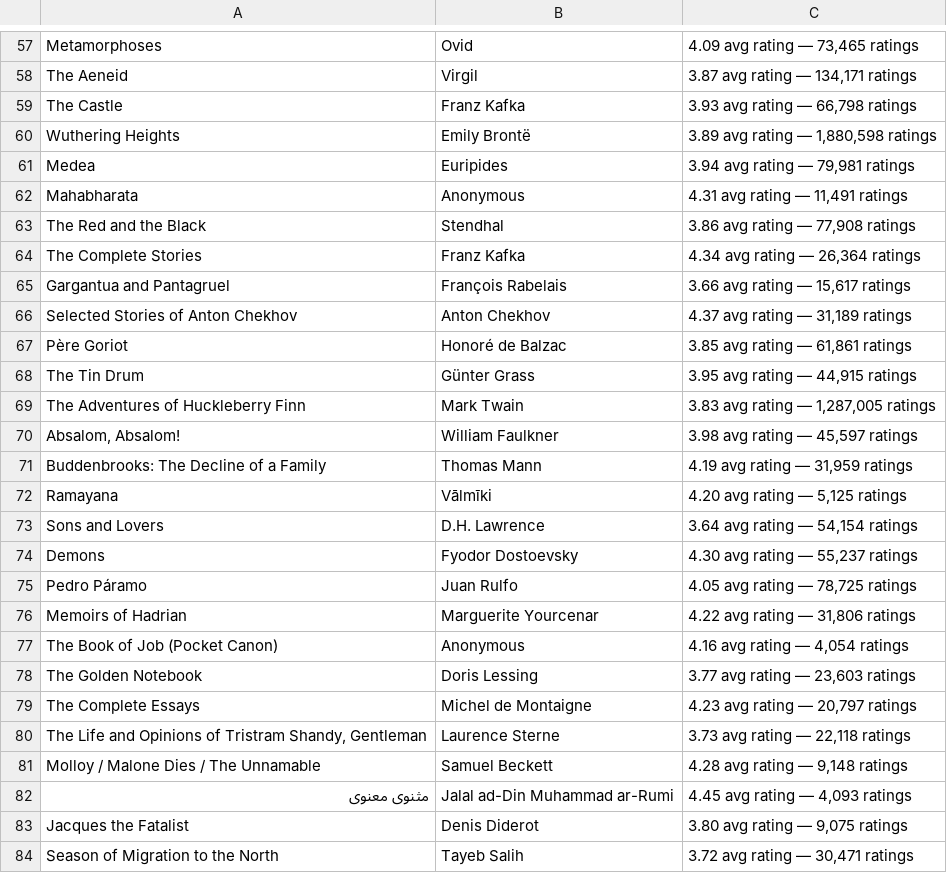
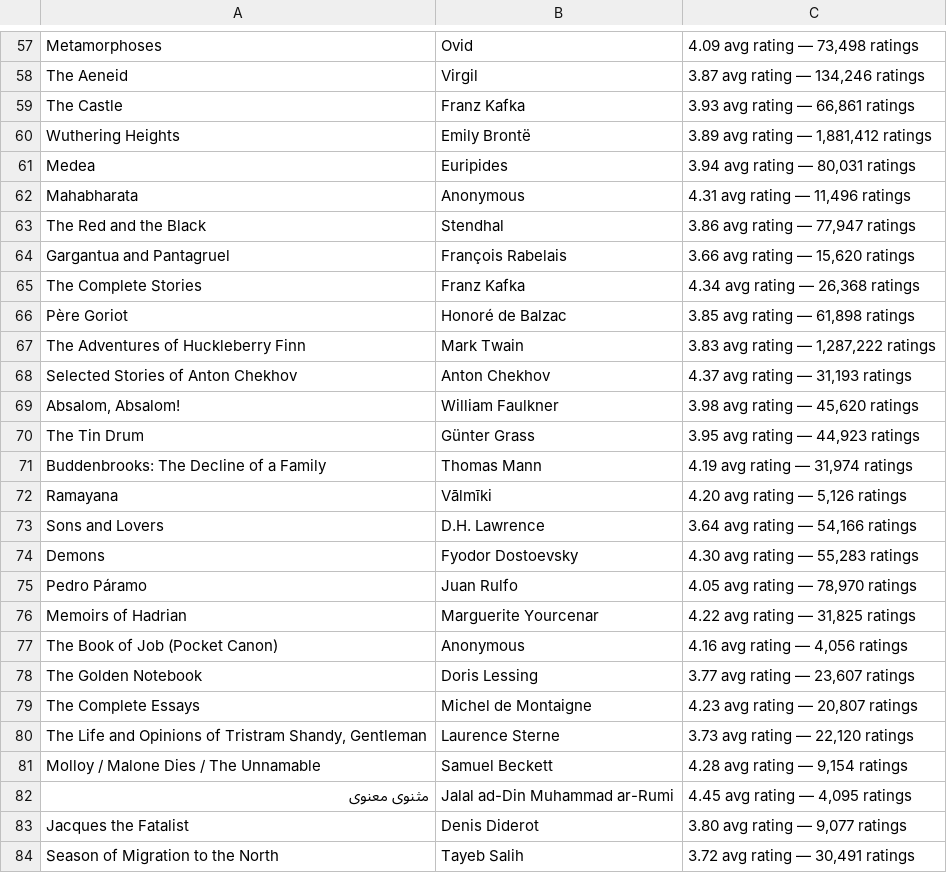
Before and after one commit to Neh-la/BookReviewWebscraping, a CSV file: goodreads_100_best_books.csv, drawn as a sheet; only a part is shown, gaps mark what is left out; removed rows and columns are numbered as before the commit, all else as after; the diff covers the shown part only; the diff names each change by its address in the sheet, - before the commit and + after, or states it on an @@ line.

```diff
--- a/goodreads_100_best_books.csv
+++ b/goodreads_100_best_books.csv
-C57: 4.09 avg rating — 73,465 ratings
+C57: 4.09 avg rating — 73,498 ratings
-C58: 3.87 avg rating — 134,171 ratings
+C58: 3.87 avg rating — 134,246 ratings
-C59: 3.93 avg rating — 66,798 ratings
+C59: 3.93 avg rating — 66,861 ratings
-C60: 3.89 avg rating — 1,880,598 ratings
+C60: 3.89 avg rating — 1,881,412 ratings
-C61: 3.94 avg rating — 79,981 ratings
+C61: 3.94 avg rating — 80,031 ratings
-C62: 4.31 avg rating — 11,491 ratings
+C62: 4.31 avg rating — 11,496 ratings
-C63: 3.86 avg rating — 77,908 ratings
+C63: 3.86 avg rating — 77,947 ratings
+row 64: Gargantua and Pantagruel | François Rabelais | 3.66 avg rating — 15,620 ratings
-C65: 4.34 avg rating — 26,364 ratings
+C65: 4.34 avg rating — 26,368 ratings
-row 65: Gargantua and Pantagruel | François Rabelais | 3.66 avg rating — 15,617 ratings
-row 66: Selected Stories of Anton Chekhov | Anton Chekhov | 4.37 avg rating — 31,189 ratings
-C66: 3.85 avg rating — 61,861 ratings
+C66: 3.85 avg rating — 61,898 ratings
-row 68: The Tin Drum | Günter Grass | 3.95 avg rating — 44,915 ratings
-C67: 3.83 avg rating — 1,287,005 ratings
+C67: 3.83 avg rating — 1,287,222 ratings
+row 68: Selected Stories of Anton Chekhov | Anton Chekhov | 4.37 avg rating — 31,193 ratings
-C69: 3.98 avg rating — 45,597 ratings
+C69: 3.98 avg rating — 45,620 ratings
+row 70: The Tin Drum | Günter Grass | 3.95 avg rating — 44,923 ratings
-C71: 4.19 avg rating — 31,959 ratings
+C71: 4.19 avg rating — 31,974 ratings
-C72: 4.20 avg rating — 5,125 ratings
+C72: 4.20 avg rating — 5,126 ratings
-C73: 3.64 avg rating — 54,154 ratings
+C73: 3.64 avg rating — 54,166 ratings
-C74: 4.30 avg rating — 55,237 ratings
+C74: 4.30 avg rating — 55,283 ratings
-C75: 4.05 avg rating — 78,725 ratings
+C75: 4.05 avg rating — 78,970 ratings
-C76: 4.22 avg rating — 31,806 ratings
+C76: 4.22 avg rating — 31,825 ratings
-C77: 4.16 avg rating — 4,054 ratings
+C77: 4.16 avg rating — 4,056 ratings
-C78: 3.77 avg rating — 23,603 ratings
+C78: 3.77 avg rating — 23,607 ratings
-C79: 4.23 avg rating — 20,797 ratings
+C79: 4.23 avg rating — 20,807 ratings
-C80: 3.73 avg rating — 22,118 ratings
+C80: 3.73 avg rating — 22,120 ratings
-C81: 4.28 avg rating — 9,148 ratings
+C81: 4.28 avg rating — 9,154 ratings
-C82: 4.45 avg rating — 4,093 ratings
+C82: 4.45 avg rating — 4,095 ratings
-C83: 3.80 avg rating — 9,075 ratings
+C83: 3.80 avg rating — 9,077 ratings
-C84: 3.72 avg rating — 30,471 ratings
+C84: 3.72 avg rating — 30,491 ratings
```
Also changed, not shown: 3 added rows, 3 removed rows and 65 edited cells elsewhere in this file, 4 other files.
